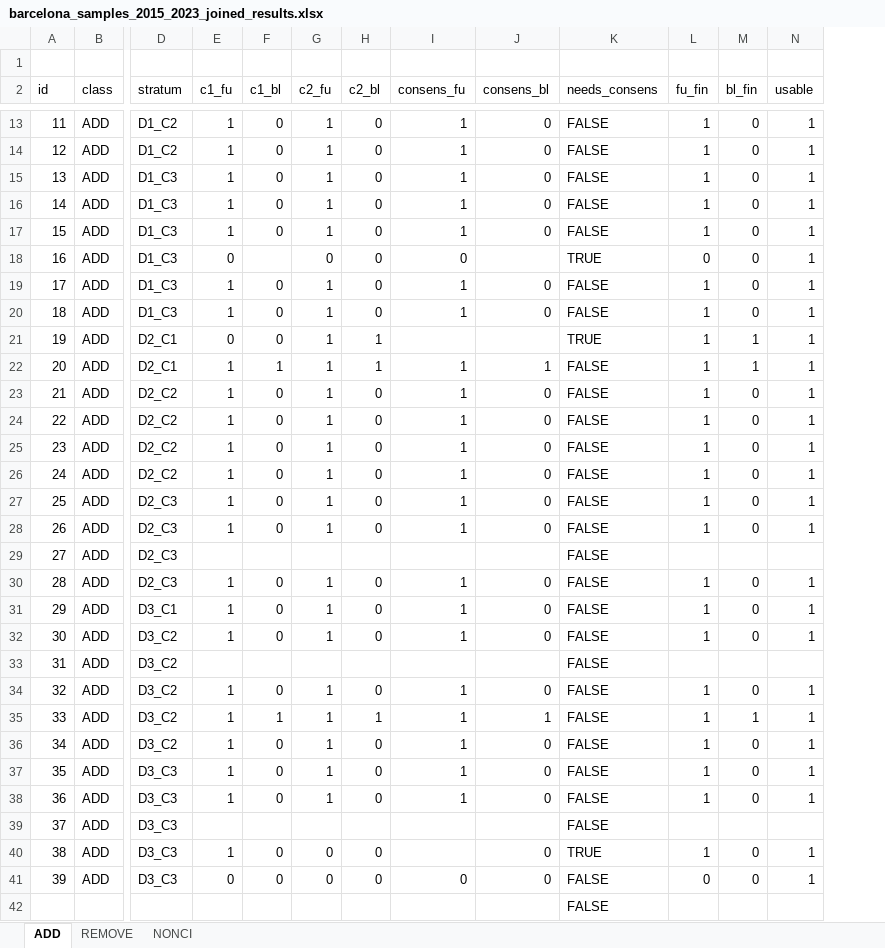
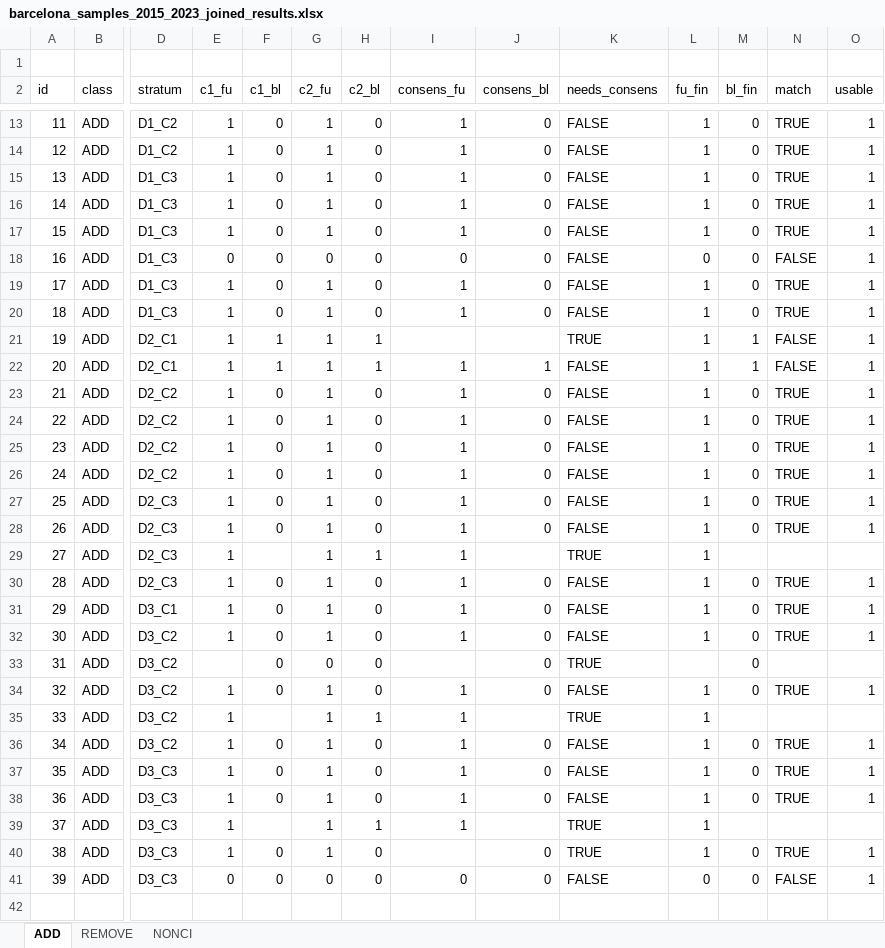
Before and after one commit to GEMOTT/osm-cycling-change-framework, an Excel workbook: outputs/barcelona_samples_2015_2023_joined_results.xlsx, sheet ADD, drawn as a sheet; only a part is shown, gaps mark what is left out; values as stored, in another font and other column widths than the file's, no cell formats; removed rows and columns are numbered as before the commit, all else as after; rows hold the shown columns only; the diff covers the shown part only; the diff names each change by its address in the sheet, - before the commit and + after, or states it on an @@ line.

```diff
--- a/outputs/barcelona_samples_2015_2023_joined_results.xlsx (sheet ADD)
+++ b/outputs/barcelona_samples_2015_2023_joined_results.xlsx (sheet ADD)
+column N (match), rows 13-41: TRUE | TRUE | TRUE | TRUE | TRUE | FALSE | TRUE | TRUE | FALSE | FALSE | TRUE | TRUE | TRUE | TRUE | TRUE | TRUE |  | TRUE | TRUE | TRUE |  | TRUE |  | TRUE | TRUE | TRUE |  | TRUE | FALSE
-F18 (c1_bl): (empty)
+F18 (c1_bl): 0
-J18 (consens_bl): (empty)
+J18 (consens_bl): 0
-K18 (needs_consens): TRUE
+K18 (needs_consens): FALSE
-E21 (c1_fu): 0
+E21 (c1_fu): 1
-F21 (c1_bl): 0
+F21 (c1_bl): 1
-E29 (c1_fu): (empty)
+E29 (c1_fu): 1
-G29 (c2_fu): (empty)
+G29 (c2_fu): 1
-H29 (c2_bl): (empty)
+H29 (c2_bl): 1
-I29 (consens_fu): (empty)
+I29 (consens_fu): 1
-K29 (needs_consens): FALSE
+K29 (needs_consens): TRUE
-L29 (fu_fin): (empty)
+L29 (fu_fin): 1
-F33 (c1_bl): (empty)
+F33 (c1_bl): 0
-G33 (c2_fu): (empty)
+G33 (c2_fu): 0
-H33 (c2_bl): (empty)
+H33 (c2_bl): 0
-J33 (consens_bl): (empty)
+J33 (consens_bl): 0
-K33 (needs_consens): FALSE
+K33 (needs_consens): TRUE
-M33 (bl_fin): (empty)
+M33 (bl_fin): 0
-F35 (c1_bl): 1
+F35 (c1_bl): (empty)
-J35 (consens_bl): 1
+J35 (consens_bl): (empty)
-K35 (needs_consens): FALSE
+K35 (needs_consens): TRUE
-M35 (bl_fin): 1
+M35 (bl_fin): (empty)
-O35 (usable): 1
+O35 (usable): (empty)
-E39 (c1_fu): (empty)
+E39 (c1_fu): 1
-G39 (c2_fu): (empty)
+G39 (c2_fu): 1
-H39 (c2_bl): (empty)
+H39 (c2_bl): 1
-I39 (consens_fu): (empty)
+I39 (consens_fu): 1
-K39 (needs_consens): FALSE
+K39 (needs_consens): TRUE
-L39 (fu_fin): (empty)
+L39 (fu_fin): 1
-G40 (c2_fu): 0
+G40 (c2_fu): 1
-row 42:  |  |  |  |  |  |  |  |  | FALSE
```
Also changed, not shown: 13 edited cells elsewhere in this sheet, sheet REMOVE, sheet NONCI, cell formats, outputs/barcelona_samples_2015_2023_coder1.xlsx, outputs/barcelona_samples_2015_2023_coder1_original-evt.xlsx, 10 other files.
